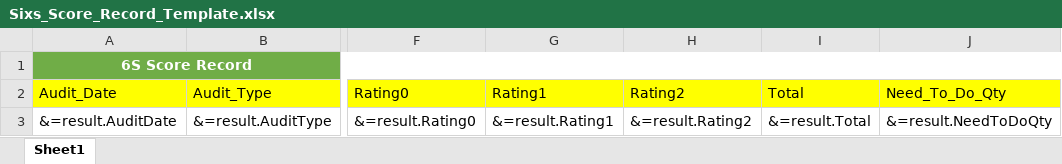
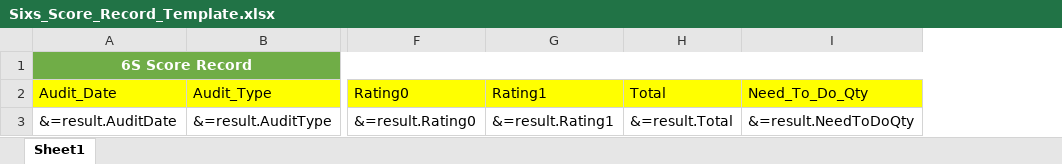
Before and after one commit to SD-Team/ME, an Excel workbook: ME-API/Resources/Template/Sixs_Score_Record_Template.xlsx, sheet Sheet1, drawn as a sheet; only a part is shown, gaps mark what is left out; values as stored, in another font and other column widths than the file's, no borders; the diff names each change by its address in the sheet, - before the commit and + after, or states it on an @@ line.

Commit message:
#update file template excel

```diff
--- a/ME-API/Resources/Template/Sixs_Score_Record_Template.xlsx (sheet Sheet1)
+++ b/ME-API/Resources/Template/Sixs_Score_Record_Template.xlsx (sheet Sheet1)
-column H (Rating2), row 3: &=result.Rating2
```
